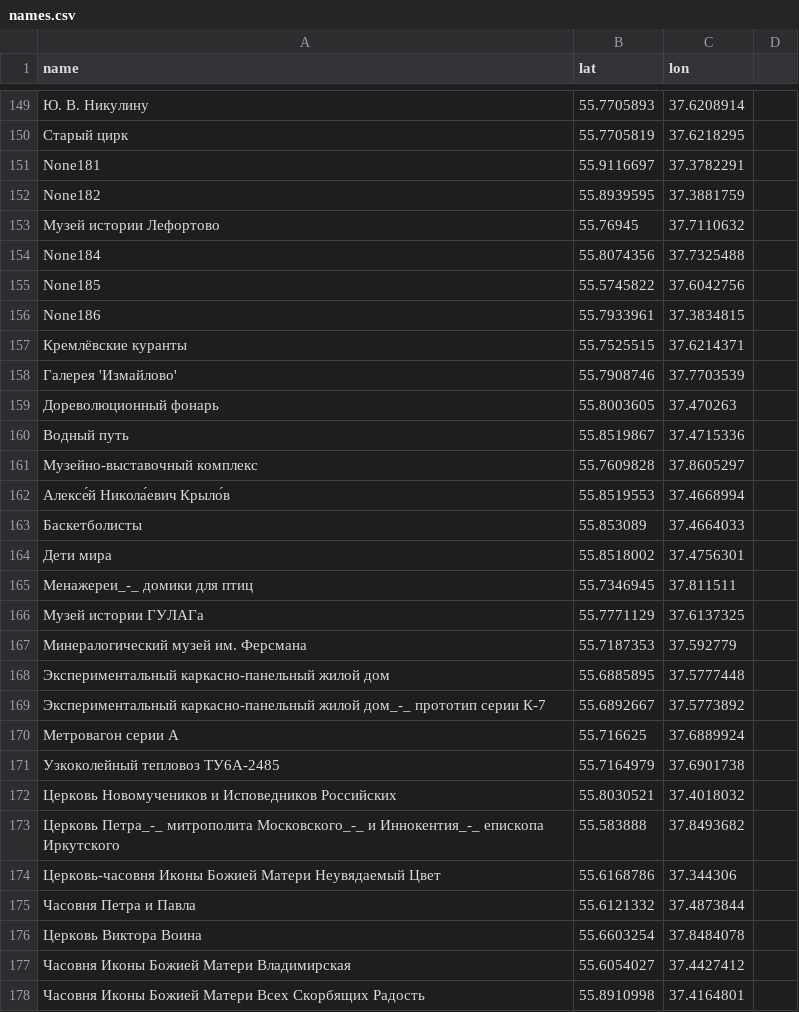
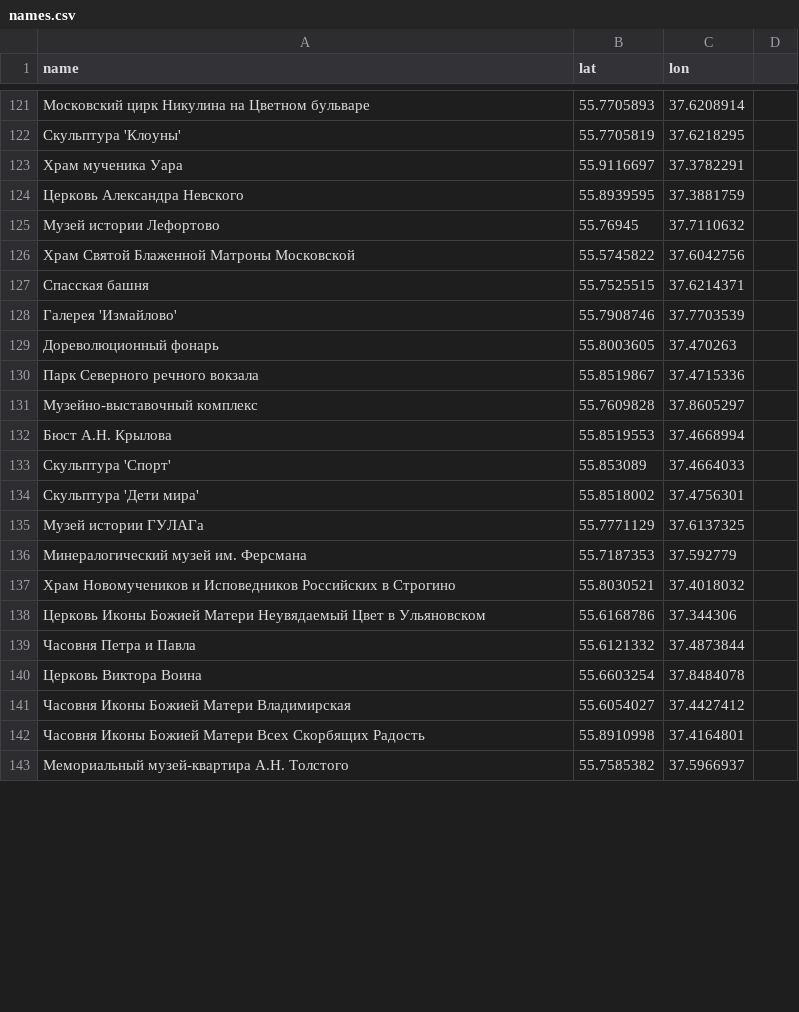
Before and after one commit to GorbatovDS/Optimal_Route, a CSV file: names.csv, drawn as a sheet; only a part is shown, gaps mark what is left out; the shorter side is filled out with more unchanged rows; removed rows and columns are numbered as before the commit, all else as after; the diff covers the shown part only; the diff names each change by its address in the sheet, - before the commit and + after, or states it on an @@ line.

Commit message:
Update names.csv

```diff
--- a/names.csv
+++ b/names.csv
-A121 (name): Ю. В. Никулину
+A121 (name): Московский цирк Никулина на Цветном бульваре
-A122 (name): Старый цирк
+A122 (name): Скульптура 'Клоуны'
-A123 (name): None181
+A123 (name): Храм мученика Уара
-A124 (name): None182
+A124 (name): Церковь Александра Невского
-row 154: None184 | 55.8074356 | 37.7325488
-A126 (name): None185
+A126 (name): Храм Святой Блаженной Матроны Московской
-row 156: None186 | 55.7933961 | 37.3834815
-A127 (name): Кремлёвские куранты
+A127 (name): Спасская башня
-A130 (name): Водный путь
+A130 (name): Парк Северного речного вокзала
-A132 (name): Алексе́й Никола́евич Крыло́в
+A132 (name): Бюст А.Н. Крылова
-A133 (name): Баскетболисты
+A133 (name): Скульптура 'Спорт'
-A134 (name): Дети мира
+A134 (name): Скульптура 'Дети мира'
-row 165: Менажереи_-_ домики для птиц | 55.7346945 | 37.811511
-row 168: Экспериментальный каркасно-панельный жилой дом | 55.6885895 | 37.5777448
-row 169: Экспериментальный каркасно-панельный жилой дом_-_ прототип серии К-7 | 55.6892667 | 37.5773892
-row 170: Метровагон серии А | 55.716625 | 37.6889924
-row 171: Узкоколейный тепловоз ТУ6А-2485 | 55.7164979 | 37.6901738
-A137 (name): Церковь Новомучеников и Исповедников Российских
+A137 (name): Храм Новомучеников и Исповедников Российских в Строгино
-row 173: Церковь Петра_-_ митрополита Московского_-_ и Иннокентия_-_ епископа Иркутского | 55.583888 | 37.8493682
-A138 (name): Церковь-часовня Иконы Божией Матери Неувядаемый Цвет
+A138 (name): Церковь Иконы Божией Матери Неувядаемый Цвет в Ульяновском
```
Also changed, not shown: 1 added row, 39 removed rows and 7 edited cells elsewhere in this file.
